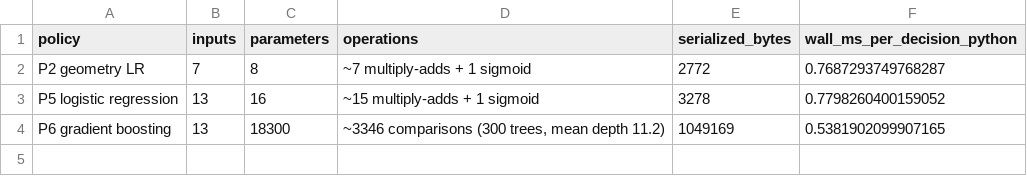
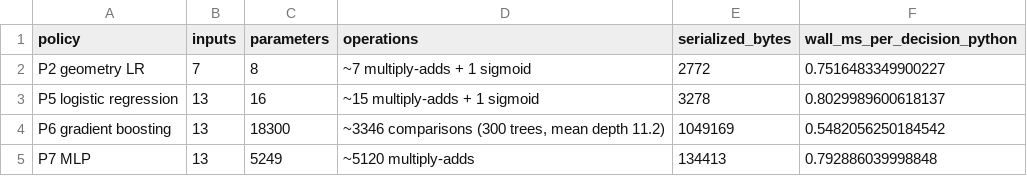
Before and after one commit to darthvader58/Code-Lab_RL_PriorityObs, a CSV file: missions/earthcare/results/e9_policy_cost.csv, drawn as a sheet.

```diff
--- a/missions/earthcare/results/e9_policy_cost.csv
+++ b/missions/earthcare/results/e9_policy_cost.csv
@@ -1,4 +1,5 @@
 policy,inputs,parameters,operations,serialized_bytes,wall_ms_per_decision_python
-P2 geometry LR,7,8,~7 multiply-adds + 1 sigmoid,2772,0.7687293749768287
-P5 logistic regression,13,16,~15 multiply-adds + 1 sigmoid,3278,0.7798260400159052
-P6 gradient boosting,13,18300,"~3346 comparisons (300 trees, mean depth 11.2)",1049169,0.5381902099907165
+P2 geometry LR,7,8,~7 multiply-adds + 1 sigmoid,2772,0.7516483349900227
+P5 logistic regression,13,16,~15 multiply-adds + 1 sigmoid,3278,0.8029989600618137
+P6 gradient boosting,13,18300,"~3346 comparisons (300 trees, mean depth 11.2)",1049169,0.5482056250184542
+P7 MLP,13,5249,~5120 multiply-adds,134413,0.792886039998848
```
Also changed, not shown: missions/earthcare/results/e3_capture_table.csv, 2 other files.
